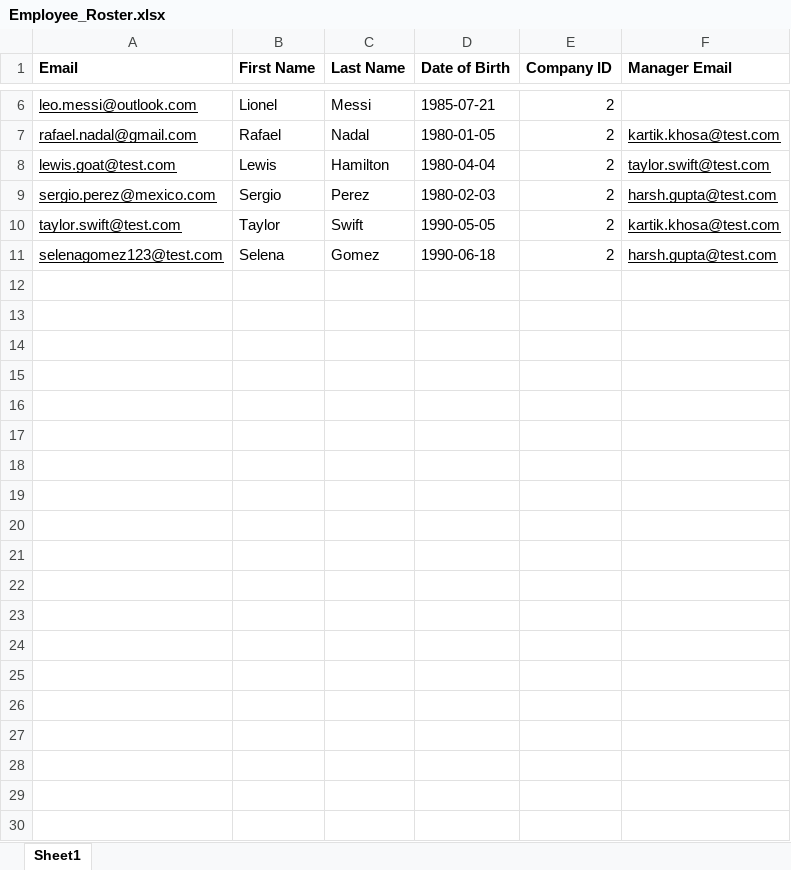
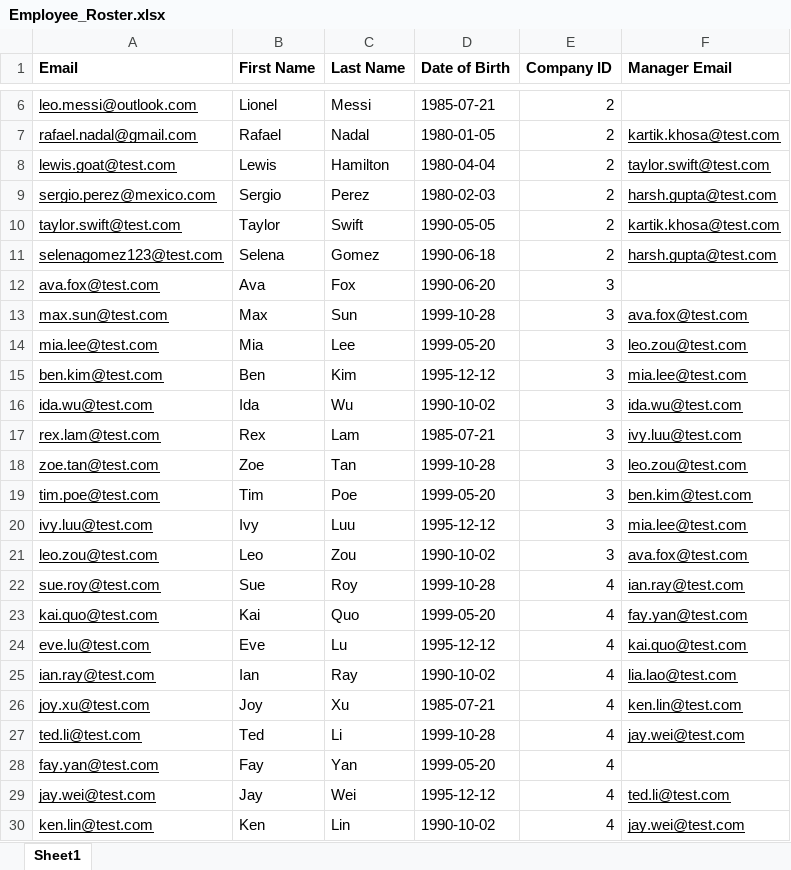
Before and after one commit to kk25081998/Burnout, an Excel workbook: Employee_Roster.xlsx, sheet Sheet1, drawn as a sheet; only a part is shown, gaps mark what is left out; values as stored, in another font and other column widths than the file's, no borders; the diff covers the shown part only; the diff names each change by its address in the sheet, - before the commit and + after, or states it on an @@ line.

Commit message:
Added employee records for company id 2,3,4,5,6,7

```diff
--- a/Employee_Roster.xlsx (sheet Sheet1)
+++ b/Employee_Roster.xlsx (sheet Sheet1)
+row 12: ava.fox@test.com | Ava | Fox | 1990-06-20 | 3
+row 13: max.sun@test.com | Max | Sun | 1999-10-28 | 3 | ava.fox@test.com
+row 14: mia.lee@test.com | Mia | Lee | 1999-05-20 | 3 | leo.zou@test.com
+row 15: ben.kim@test.com | Ben | Kim | 1995-12-12 | 3 | mia.lee@test.com
+row 16: ida.wu@test.com | Ida | Wu | 1990-10-02 | 3 | ida.wu@test.com
+row 17: rex.lam@test.com | Rex | Lam | 1985-07-21 | 3 | ivy.luu@test.com
+row 18: zoe.tan@test.com | Zoe | Tan | 1999-10-28 | 3 | leo.zou@test.com
+row 19: tim.poe@test.com | Tim | Poe | 1999-05-20 | 3 | ben.kim@test.com
+row 20: ivy.luu@test.com | Ivy | Luu | 1995-12-12 | 3 | mia.lee@test.com
+row 21: leo.zou@test.com | Leo | Zou | 1990-10-02 | 3 | ava.fox@test.com
+row 22: sue.roy@test.com | Sue | Roy | 1999-10-28 | 4 | ian.ray@test.com
+row 23: kai.quo@test.com | Kai | Quo | 1999-05-20 | 4 | fay.yan@test.com
+row 24: eve.lu@test.com | Eve | Lu | 1995-12-12 | 4 | kai.quo@test.com
+row 25: ian.ray@test.com | Ian | Ray | 1990-10-02 | 4 | lia.lao@test.com
+row 26: joy.xu@test.com | Joy | Xu | 1985-07-21 | 4 | ken.lin@test.com
+row 27: ted.li@test.com | Ted | Li | 1999-10-28 | 4 | jay.wei@test.com
+row 28: fay.yan@test.com | Fay | Yan | 1999-05-20 | 4
+row 29: jay.wei@test.com | Jay | Wei | 1995-12-12 | 4 | ted.li@test.com
+row 30: ken.lin@test.com | Ken | Lin | 1990-10-02 | 4 | jay.wei@test.com
```
Also changed, not shown: 31 added rows elsewhere in this sheet, 4 other files.
